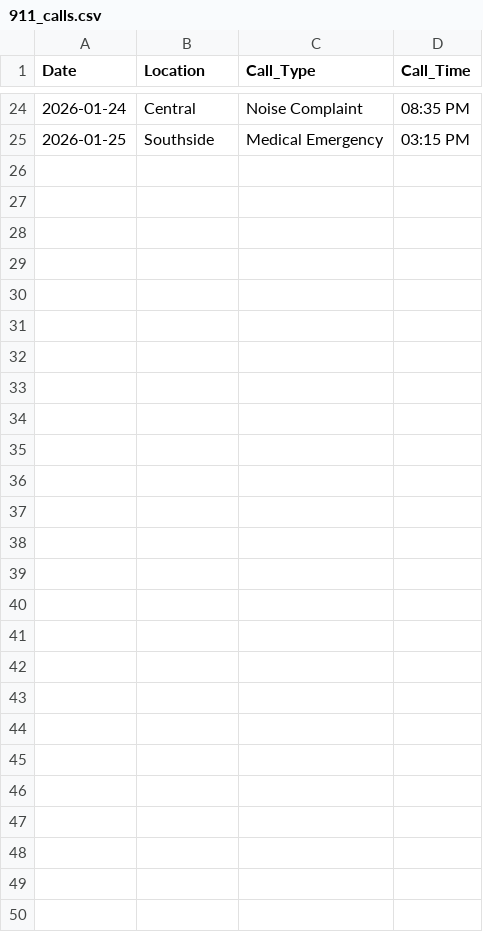
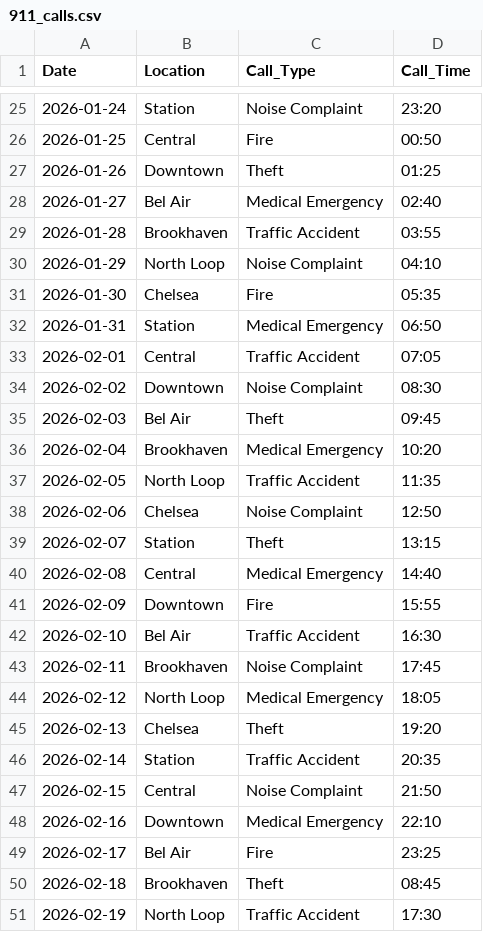
Before and after one commit to dexprexxtion/911-Call-Analysis, a CSV file: data/911_calls.csv, drawn as a sheet; only a part is shown, gaps mark what is left out; the diff covers the shown part only.

```diff
--- a/data/911_calls.csv
+++ b/data/911_calls.csv
@@ -24,2 +25,27 @@ Date,Location,Call_Type,Call_Time
-2026-01-24,Central,Noise Complaint,08:35 PM
-2026-01-25,Southside,Medical Emergency,03:15 PM
+2026-01-24,Station,Noise Complaint,23:20
+2026-01-25,Central,Fire,00:50
+2026-01-26,Downtown,Theft,01:25
+2026-01-27,Bel Air,Medical Emergency,02:40
+2026-01-28,Brookhaven,Traffic Accident,03:55
+2026-01-29,North Loop,Noise Complaint,04:10
+2026-01-30,Chelsea,Fire,05:35
+2026-01-31,Station,Medical Emergency,06:50
+2026-02-01,Central,Traffic Accident,07:05
+2026-02-02,Downtown,Noise Complaint,08:30
+2026-02-03,Bel Air,Theft,09:45
+2026-02-04,Brookhaven,Medical Emergency,10:20
+2026-02-05,North Loop,Traffic Accident,11:35
+2026-02-06,Chelsea,Noise Complaint,12:50
+2026-02-07,Station,Theft,13:15
+2026-02-08,Central,Medical Emergency,14:40
+2026-02-09,Downtown,Fire,15:55
+2026-02-10,Bel Air,Traffic Accident,16:30
+2026-02-11,Brookhaven,Noise Complaint,17:45
+2026-02-12,North Loop,Medical Emergency,18:05
+2026-02-13,Chelsea,Theft,19:20
+2026-02-14,Station,Traffic Accident,20:35
+2026-02-15,Central,Noise Complaint,21:50
+2026-02-16,Downtown,Medical Emergency,22:10
+2026-02-17,Bel Air,Fire,23:25
+2026-02-18,Brookhaven,Theft,08:45
+2026-02-19,North Loop,Traffic Accident,17:30
```
Also changed, not shown: 1 added row and 62 edited cells elsewhere in this file, 3 other files.
